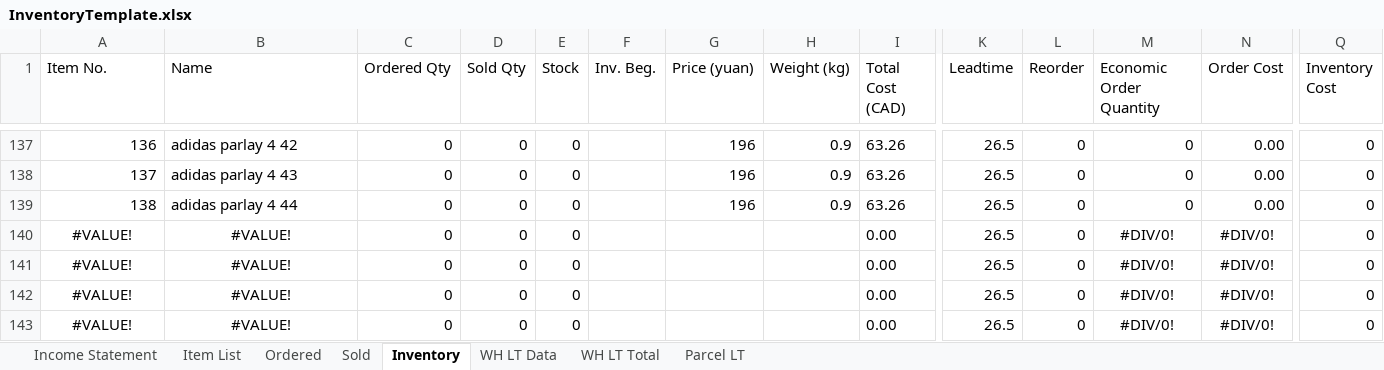
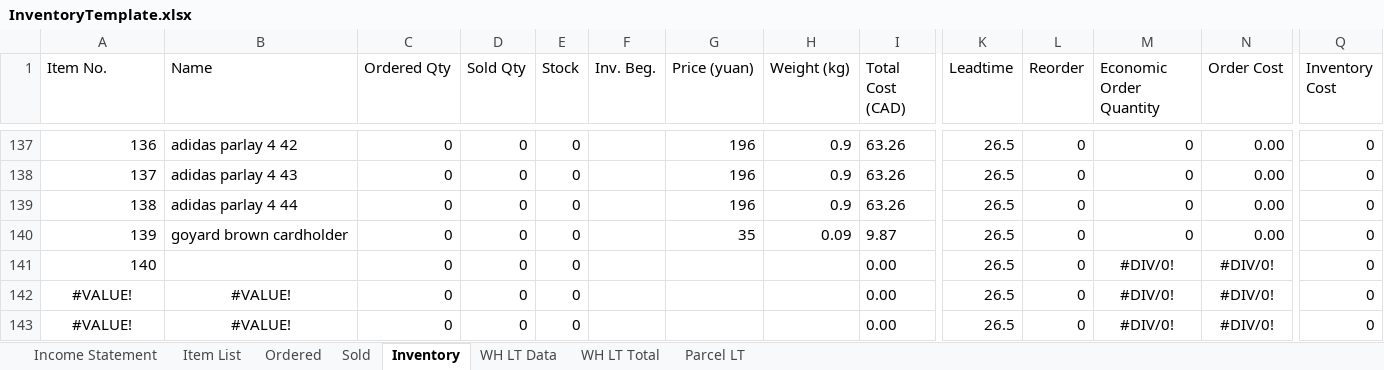
Before and after one commit to jperal720/MonthlyInventory, an Excel workbook: InventoryTemplate.xlsx, sheet Inventory, drawn as a sheet; only a part is shown, gaps mark what is left out; values as stored, in another font and other column widths than the file's, no borders; conditional formats and table styles not drawn; removed rows and columns are numbered as before the commit, all else as after; rows hold the shown columns only; the diff names each change by its address in the sheet, - before the commit and + after, or states it on an @@ line.

```diff
--- a/InventoryTemplate.xlsx (sheet Inventory)
+++ b/InventoryTemplate.xlsx (sheet Inventory)
-row 140: #VALUE! | #VALUE! | 0 | 0 | 0 |  |  |  | 0.00 | 26.5 | 0 | #DIV/0! | #DIV/0! | 0
+row 140: 139 | goyard brown cardholder | 0 | 0 | 0 |  | 35 | 0.09 | 9.87 | 26.5 | 0 | 0 | 0.00 | 0
-A141 (Item No.): #VALUE!
+A141 (Item No.): 140
-A141 alignment: center
+A141 alignment: right
-B141 (Name): #VALUE!
+B141 (Name): (empty)
```
Also changed, not shown: sheet Item List, sheet WH LT Total, formulas that keep their value, Inventory2020_05.xlsx.
